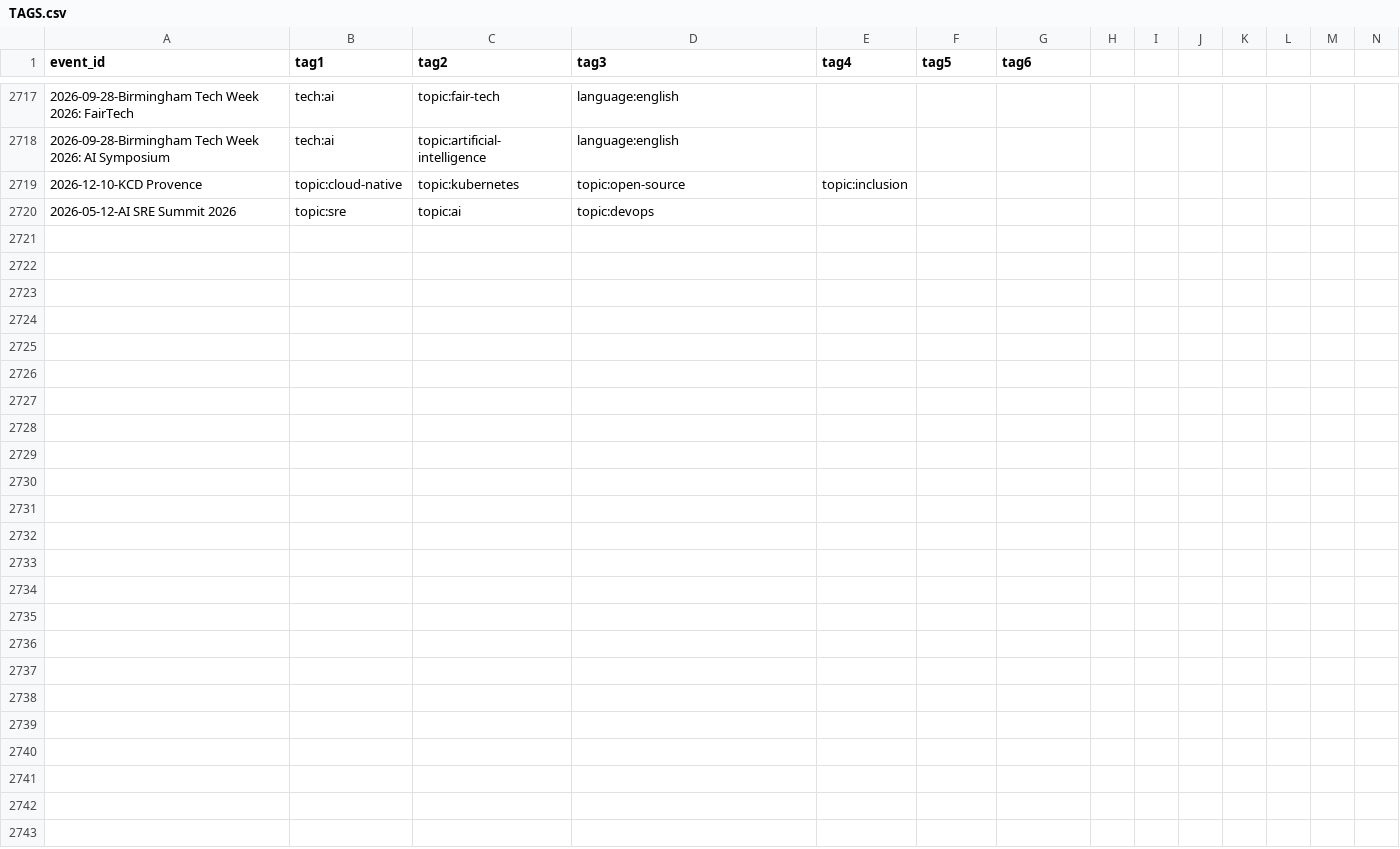
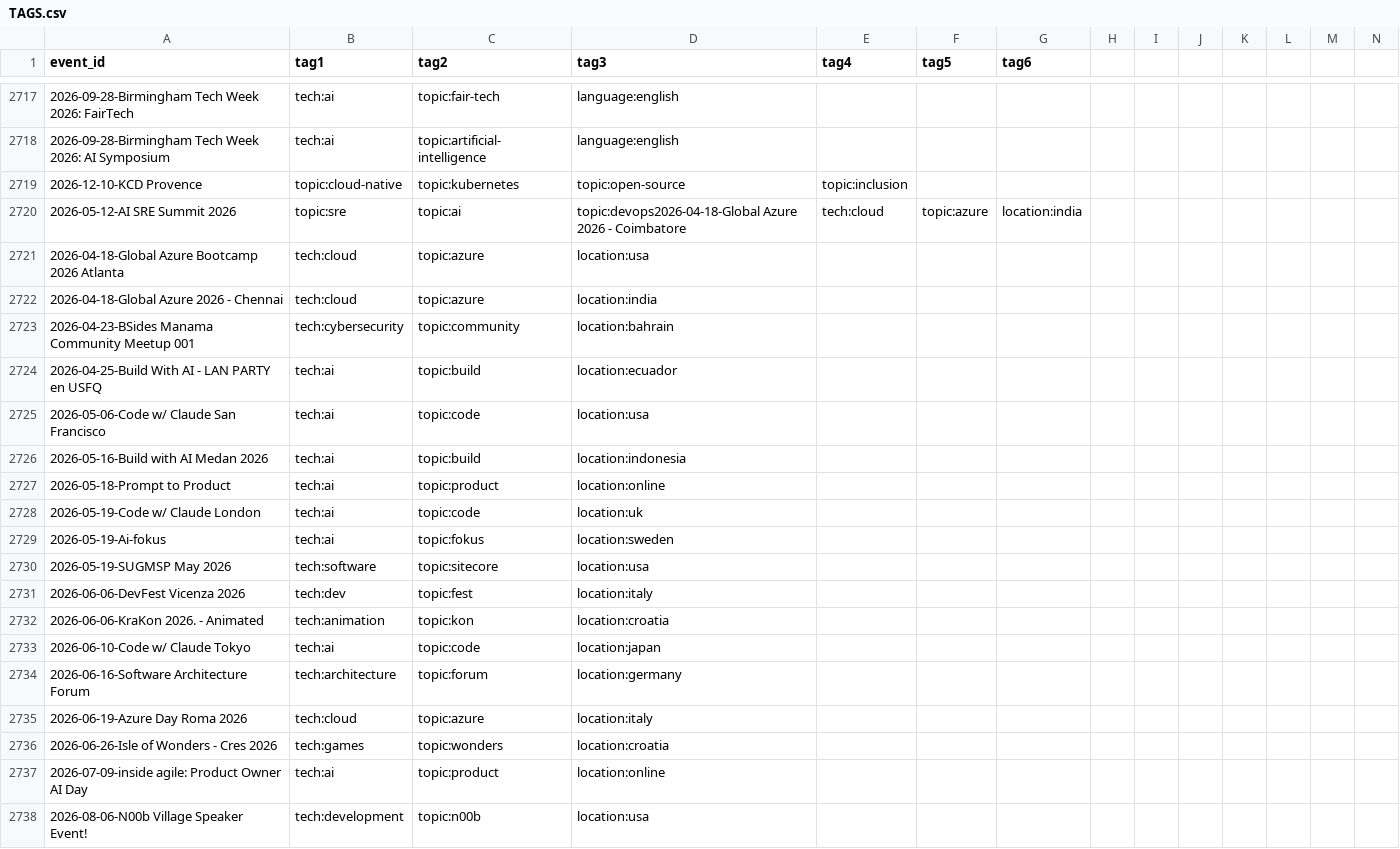
Before and after one commit to scraly/developers-conferences-agenda, a CSV file: TAGS.csv, drawn as a sheet; only a part is shown, gaps mark what is left out; rows hold the shown columns only; the diff covers the shown part only; the diff names each change by its address in the sheet, - before the commit and + after, or states it on an @@ line.

Commit message:
generate new tags (#2688)
Co-authored-by: scraly <2543381+scraly@users.noreply.github.com>

```diff
--- a/TAGS.csv
+++ b/TAGS.csv
-D2720 (tag3): topic:devops
+D2720 (tag3): topic:devops2026-04-18-Global Azure 2026 - Coimbatore
-E2720 (tag4): (empty)
+E2720 (tag4): tech:cloud
-F2720 (tag5): (empty)
+F2720 (tag5): topic:azure
-G2720 (tag6): (empty)
+G2720 (tag6): location:india
+row 2721: 2026-04-18-Global Azure Bootcamp 2026 Atlanta | tech:cloud | topic:azure | location:usa
+row 2722: 2026-04-18-Global Azure 2026 - Chennai | tech:cloud | topic:azure | location:india
+row 2723: 2026-04-23-BSides Manama Community Meetup 001 | tech:cybersecurity | topic:community | location:bahrain
+row 2724: 2026-04-25-Build With AI - LAN PARTY en USFQ | tech:ai | topic:build | location:ecuador
+row 2725: 2026-05-06-Code w/ Claude San Francisco | tech:ai | topic:code | location:usa
+row 2726: 2026-05-16-Build with AI Medan 2026 | tech:ai | topic:build | location:indonesia
+row 2727: 2026-05-18-Prompt to Product | tech:ai | topic:product | location:online
+row 2728: 2026-05-19-Code w/ Claude London | tech:ai | topic:code | location:uk
+row 2729: 2026-05-19-Ai-fokus | tech:ai | topic:fokus | location:sweden
+row 2730: 2026-05-19-SUGMSP May 2026 | tech:software | topic:sitecore | location:usa
+row 2731: 2026-06-06-DevFest Vicenza 2026 | tech:dev | topic:fest | location:italy
+row 2732: 2026-06-06-KraKon 2026. - Animated | tech:animation | topic:kon | location:croatia
+row 2733: 2026-06-10-Code w/ Claude Tokyo | tech:ai | topic:code | location:japan
+row 2734: 2026-06-16-Software Architecture Forum | tech:architecture | topic:forum | location:germany
+row 2735: 2026-06-19-Azure Day Roma 2026 | tech:cloud | topic:azure | location:italy
+row 2736: 2026-06-26-Isle of Wonders - Cres 2026 | tech:games | topic:wonders | location:croatia
+row 2737: 2026-07-09-inside agile: Product Owner AI Day | tech:ai | topic:product | location:online
+row 2738: 2026-08-06-N00b Village Speaker Event! | tech:development | topic:n00b | location:usa
```
Also changed, not shown: 23 added rows elsewhere in this file.
